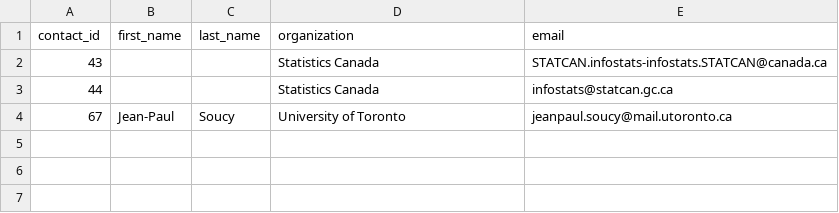
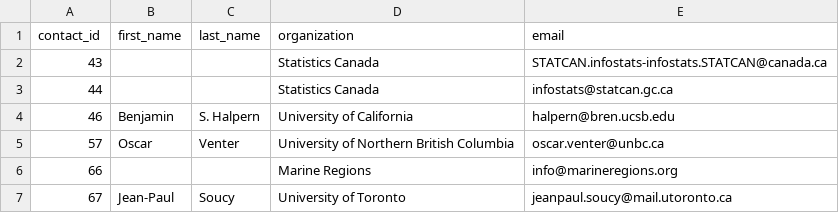
Before and after one commit to environment-health/ceacan, a CSV file: data/pipedat/contacts.csv, drawn as a sheet; the diff names each change by its address in the sheet, - before the commit and + after, or states it on an @@ line.

```diff
--- a/data/pipedat/contacts.csv
+++ b/data/pipedat/contacts.csv
+row 4: 46 | Benjamin | S. Halpern | University of California | halpern@bren.ucsb.edu
+row 5: 57 | Oscar | Venter | University of Northern British Columbia | oscar.venter@unbc.ca
+row 6: 66 |  |  | Marine Regions | info@marineregions.org
```
Also changed, not shown: data/pipedat/metadata.csv, 25 other files.
